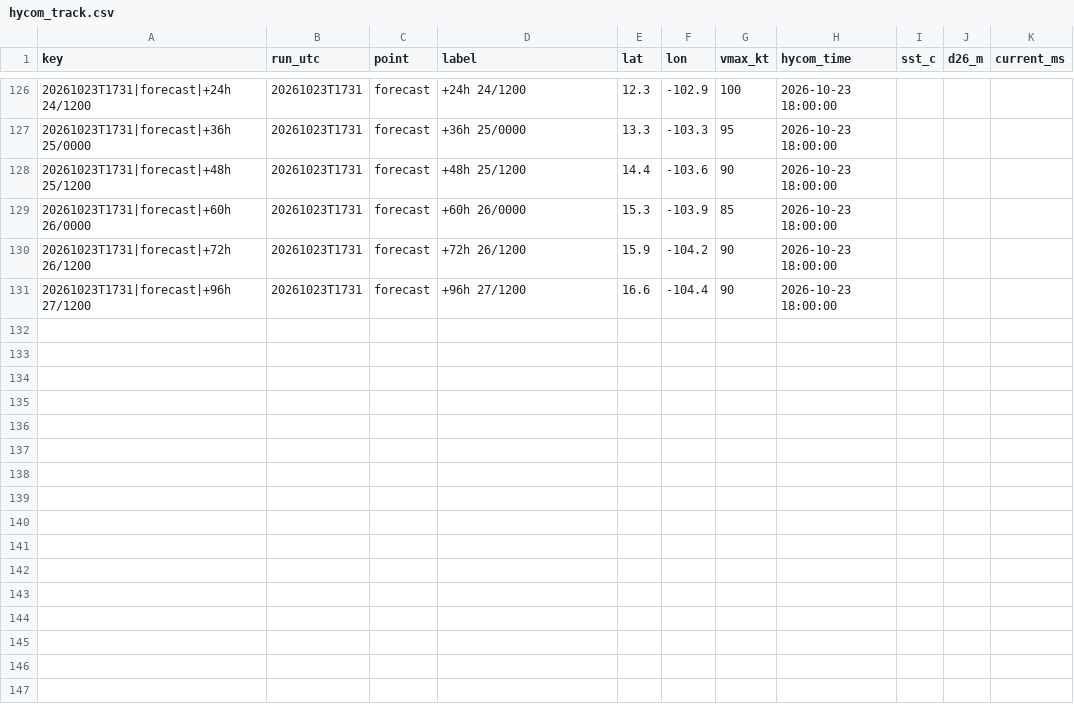
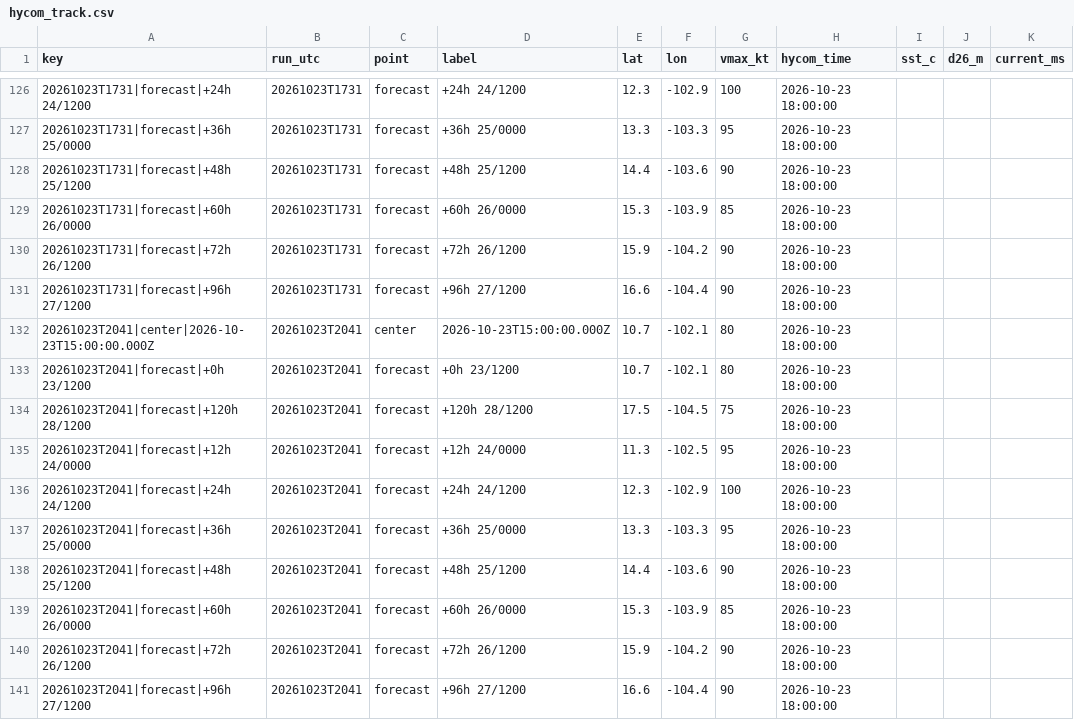
Before and after one commit to aphilp1/rapidwatch, a CSV file: data/storms/EP222026/sensors/hycom_track.csv, drawn as a sheet; only a part is shown, gaps mark what is left out; the diff names each change by its address in the sheet, - before the commit and + after, or states it on an @@ line.

Commit message:
data: refresh live buoy/NHC snapshot [skip ci]

```diff
--- a/data/storms/EP222026/sensors/hycom_track.csv
+++ b/data/storms/EP222026/sensors/hycom_track.csv
+row 132: 20261023T2041|center|2026-10-23T15:00:00.000Z | 20261023T2041 | center | 2026-10-23T15:00:00.000Z | 10.7 | -102.1 | 80 | 2026-10-23 18:00:00
+row 133: 20261023T2041|forecast|+0h 23/1200 | 20261023T2041 | forecast | +0h 23/1200 | 10.7 | -102.1 | 80 | 2026-10-23 18:00:00
+row 134: 20261023T2041|forecast|+120h 28/1200 | 20261023T2041 | forecast | +120h 28/1200 | 17.5 | -104.5 | 75 | 2026-10-23 18:00:00
+row 135: 20261023T2041|forecast|+12h 24/0000 | 20261023T2041 | forecast | +12h 24/0000 | 11.3 | -102.5 | 95 | 2026-10-23 18:00:00
+row 136: 20261023T2041|forecast|+24h 24/1200 | 20261023T2041 | forecast | +24h 24/1200 | 12.3 | -102.9 | 100 | 2026-10-23 18:00:00
+row 137: 20261023T2041|forecast|+36h 25/0000 | 20261023T2041 | forecast | +36h 25/0000 | 13.3 | -103.3 | 95 | 2026-10-23 18:00:00
+row 138: 20261023T2041|forecast|+48h 25/1200 | 20261023T2041 | forecast | +48h 25/1200 | 14.4 | -103.6 | 90 | 2026-10-23 18:00:00
+row 139: 20261023T2041|forecast|+60h 26/0000 | 20261023T2041 | forecast | +60h 26/0000 | 15.3 | -103.9 | 85 | 2026-10-23 18:00:00
+row 140: 20261023T2041|forecast|+72h 26/1200 | 20261023T2041 | forecast | +72h 26/1200 | 15.9 | -104.2 | 90 | 2026-10-23 18:00:00
+row 141: 20261023T2041|forecast|+96h 27/1200 | 20261023T2041 | forecast | +96h 27/1200 | 16.6 | -104.4 | 90 | 2026-10-23 18:00:00
```
Also changed, not shown: data/storms/EP222026/environment.csv, data/storms/EP222026/sensors/sst_mur.csv, 9 other files.
